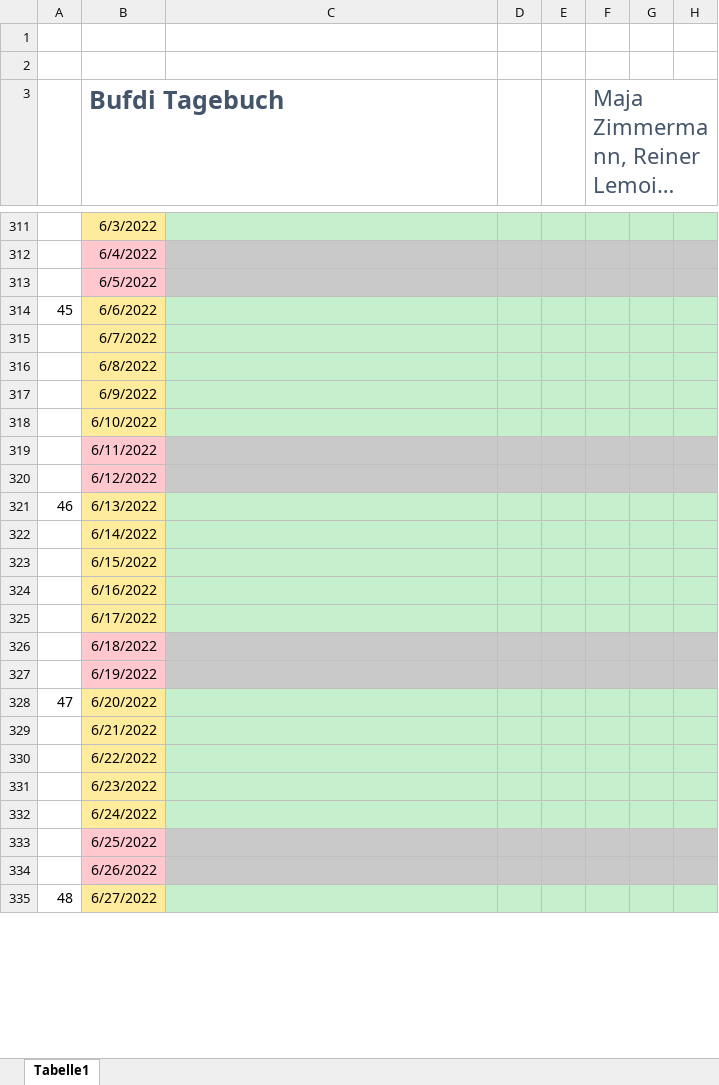
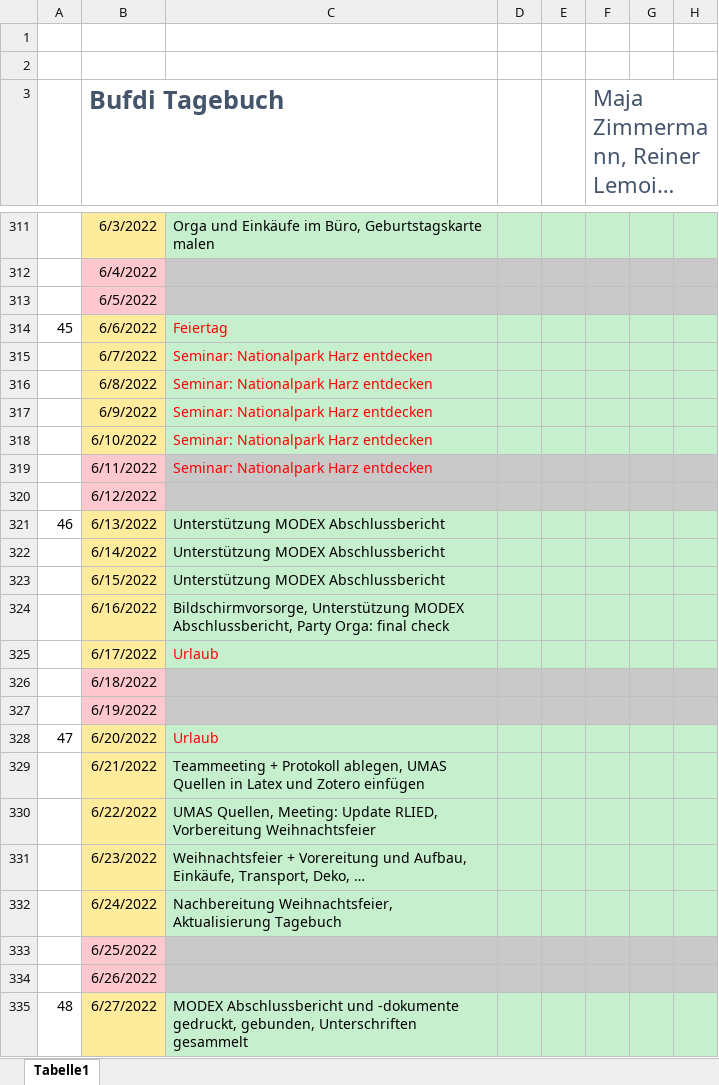
Before and after one commit to mjazimm/Bufdi-Diary, an Excel workbook: Bufdi_Tagebuch.xlsx, sheet Tabelle1, drawn as a sheet; only a part is shown, gaps mark what is left out; long unchanged cells end in …; values as stored, in another font and other column widths than the file's, no borders; the diff covers the shown part only; the diff names each change by its address in the sheet, - before the commit and + after, or states it on an @@ line.

```diff
--- a/Bufdi_Tagebuch.xlsx (sheet Tabelle1)
+++ b/Bufdi_Tagebuch.xlsx (sheet Tabelle1)
-C311: (empty)
+C311: Orga und Einkäufe im Büro, Geburtstagskarte malen
-C314: (empty)
+C314: Feiertag
-C315:C319: (empty)
+C315:C319: Seminar: Nationalpark Harz entdecken
-C321:C323: (empty)
+C321:C323: Unterstützung MODEX Abschlussbericht
-C324: (empty)
+C324: Bildschirmvorsorge, Unterstützung MODEX Abschlussbericht, Party Orga: final check
-C325: (empty)
+C325: Urlaub
-C328: (empty)
+C328: Urlaub
-C329: (empty)
+C329: Teammeeting + Protokoll ablegen, UMAS Quellen in Latex und Zotero einfügen
-C330: (empty)
+C330: UMAS Quellen, Meeting: Update RLIED, Vorbereitung Weihnachtsfeier
-C331: (empty)
+C331: Weihnachtsfeier + Vorereitung und Aufbau, Einkäufe, Transport, Deko, …
-C332: (empty)
+C332: Nachbereitung Weihnachtsfeier, Aktualisierung Tagebuch
-C335: (empty)
+C335: MODEX Abschlussbericht und -dokumente gedruckt, gebunden, Unterschriften gesammelt
```
Also changed, not shown: 32 edited cells elsewhere in this sheet.
